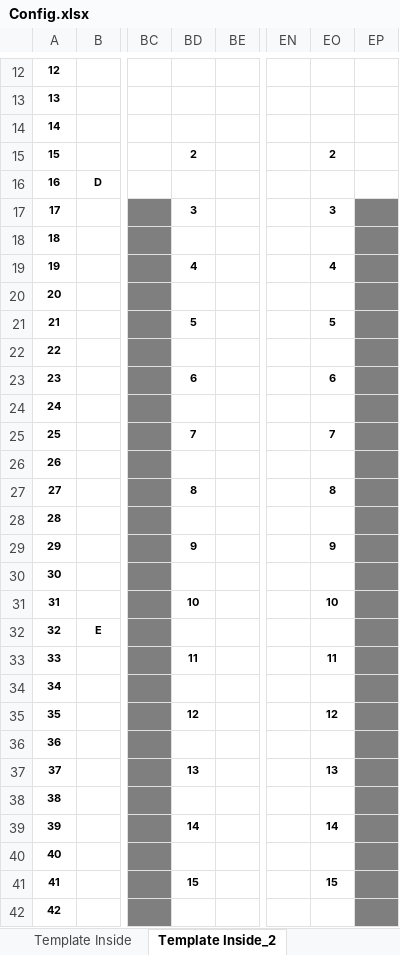
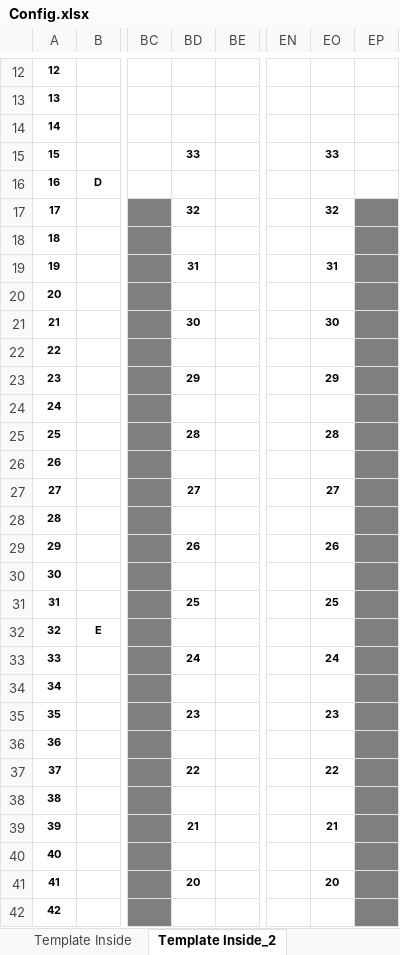
Before and after one commit to Wanarut/Commencement, an Excel workbook: Config.xlsx, sheet Template Inside_2, drawn as a sheet; only a part is shown, gaps mark what is left out; values as stored, in another font and other column widths than the file's, no borders; the diff covers the shown part only; the diff names each change by its address in the sheet, - before the commit and + after, or states it on an @@ line.

```diff
--- a/Config.xlsx (sheet Template Inside_2)
+++ b/Config.xlsx (sheet Template Inside_2)
-BD15: 2
+BD15: 33
-EO15: 2
+EO15: 33
-BD17: 3
+BD17: 32
-EO17: 3
+EO17: 32
-BD19: 4
+BD19: 31
-EO19: 4
+EO19: 31
-BD21: 5
+BD21: 30
-EO21: 5
+EO21: 30
-BD23: 6
+BD23: 29
-EO23: 6
+EO23: 29
-BD25: 7
+BD25: 28
-EO25: 7
+EO25: 28
-BD27: 8
+BD27: 27
-EO27: 8
+EO27: 27
-BD29: 9
+BD29: 26
-EO29: 9
+EO29: 26
-BD31: 10
+BD31: 25
-EO31: 10
+EO31: 25
-BD33: 11
+BD33: 24
-EO33: 11
+EO33: 24
-BD35: 12
+BD35: 23
-EO35: 12
+EO35: 23
-BD37: 13
+BD37: 22
-EO37: 13
+EO37: 22
-BD39: 14
+BD39: 21
-EO39: 14
+EO39: 21
-BD41: 15
+BD41: 20
-EO41: 15
+EO41: 20
```
Also changed, not shown: 36 edited cells elsewhere in this sheet, sheet Template Filled Morning, Order.xlsx, 2 other files.
